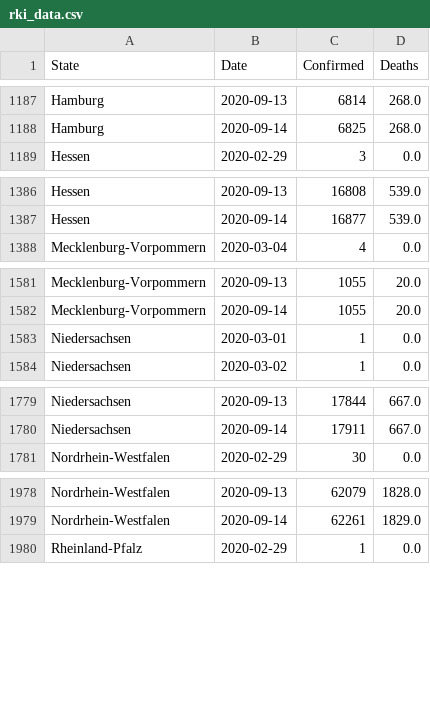
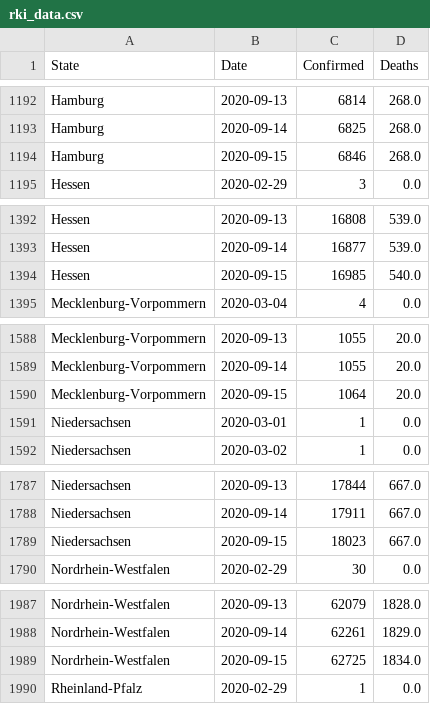
Before and after one commit to Milanowicz/COVID-19-RKI, a CSV file: csv/rki_data.csv, drawn as a sheet; only a part is shown, gaps mark what is left out; the diff covers the shown part only.

```diff
--- a/csv/rki_data.csv
+++ b/csv/rki_data.csv
@@ -1188,2 +1193,3 @@ Hamburg,2020-09-13,6814,268.0
 Hamburg,2020-09-14,6825,268.0
+Hamburg,2020-09-15,6846,268.0
 Hessen,2020-02-29,3,0.0
@@ -1387,2 +1393,3 @@ Hessen,2020-09-13,16808,539.0
 Hessen,2020-09-14,16877,539.0
+Hessen,2020-09-15,16985,540.0
 Mecklenburg-Vorpommern,2020-03-04,4,0.0
@@ -1582,2 +1589,3 @@ Mecklenburg-Vorpommern,2020-09-13,1055,20.0
 Mecklenburg-Vorpommern,2020-09-14,1055,20.0
+Mecklenburg-Vorpommern,2020-09-15,1064,20.0
 Niedersachsen,2020-03-01,1,0.0
@@ -1780,2 +1788,3 @@ Niedersachsen,2020-09-13,17844,667.0
 Niedersachsen,2020-09-14,17911,667.0
+Niedersachsen,2020-09-15,18023,667.0
 Nordrhein-Westfalen,2020-02-29,30,0.0
@@ -1979,2 +1988,3 @@ Nordrhein-Westfalen,2020-09-13,62079,1828.0
 Nordrhein-Westfalen,2020-09-14,62261,1829.0
+Nordrhein-Westfalen,2020-09-15,62725,1834.0
 Rheinland-Pfalz,2020-02-29,1,0.0
```
Also changed, not shown: 11 added rows elsewhere in this file, 1 other file.
